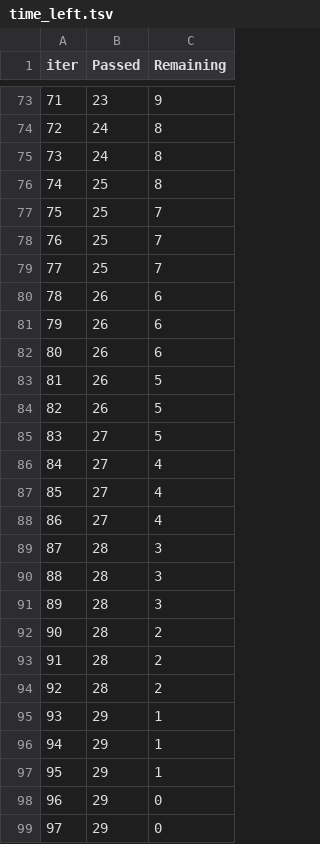
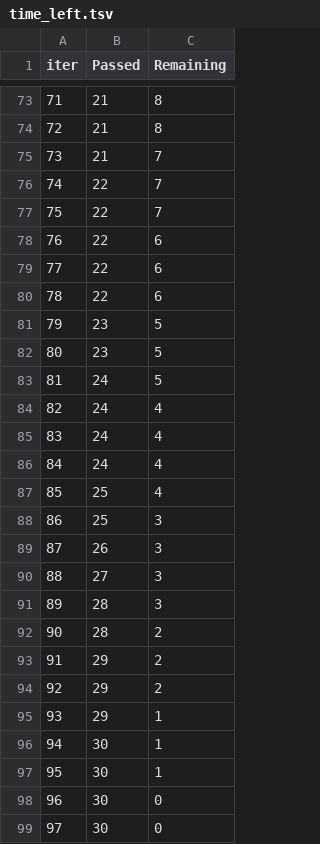
Before and after one commit to Yatoom/Hyperboost, a TSV file: benchmark/catboost_info/time_left.tsv, drawn as a sheet; only a part is shown, gaps mark what is left out; the diff covers the shown part only.

```diff
--- a/benchmark/catboost_info/time_left.tsv
+++ b/benchmark/catboost_info/time_left.tsv
@@ -73,27 +73,27 @@ iter	Passed	Remaining
-71	23	9
-72	24	8
-73	24	8
-74	25	8
-75	25	7
-76	25	7
-77	25	7
-78	26	6
-79	26	6
-80	26	6
-81	26	5
-82	26	5
-83	27	5
-84	27	4
-85	27	4
-86	27	4
-87	28	3
-88	28	3
+71	21	8
+72	21	8
+73	21	7
+74	22	7
+75	22	7
+76	22	6
+77	22	6
+78	22	6
+79	23	5
+80	23	5
+81	24	5
+82	24	4
+83	24	4
+84	24	4
+85	25	4
+86	25	3
+87	26	3
+88	27	3
 89	28	3
 90	28	2
-91	28	2
-92	28	2
+91	29	2
+92	29	2
 93	29	1
-94	29	1
-95	29	1
-96	29	0
-97	29	0
+94	30	1
+95	30	1
+96	30	0
+97	30	0
```
Also changed, not shown: 141 edited cells elsewhere in this file, benchmark/catboost_info/learn_error.tsv, 5 other files.
